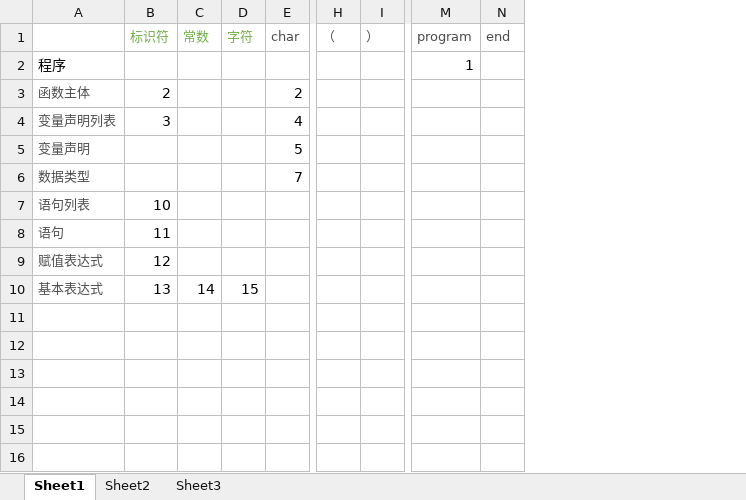
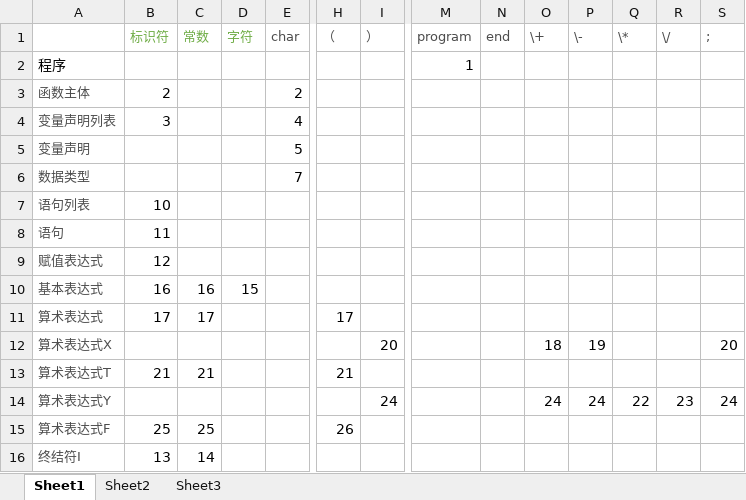
Before and after one commit to silenceofWT/compilerByJava, an Excel workbook: src/designFile/LL(1)分析表 (1).xlsx, sheet Sheet1, drawn as a sheet; only a part is shown, gaps mark what is left out; values as stored, in another font and other column widths than the file's, no borders; rows hold the shown columns only; the diff names each change by its address in the sheet, - before the commit and + after, or states it on an @@ line.

```diff
--- a/src/designFile/LL(1)分析表 (1).xlsx (sheet Sheet1)
+++ b/src/designFile/LL(1)分析表 (1).xlsx (sheet Sheet1)
+column O (\+), empty
+column P (\-), empty
+column Q (\*), empty
+column R (\/), empty
+column S (;), empty
-B10 (标识符): 13
+B10 (标识符): 16
-C10 (常数): 14
+C10 (常数): 16
+row 11: 算术表达式 | 17 | 17 |  |  | 17
+row 12: 算术表达式X |  |  |  |  |  | 20 |  |  | 18 | 19 |  |  | 20
+row 13: 算术表达式T | 21 | 21 |  |  | 21
+row 14: 算术表达式Y |  |  |  |  |  | 24 |  |  | 24 | 24 | 22 | 23 | 24
+row 15: 算术表达式F | 25 | 25 |  |  | 26
+row 16: 终结符I | 13 | 14
```
Also changed, not shown: 1 other file.
